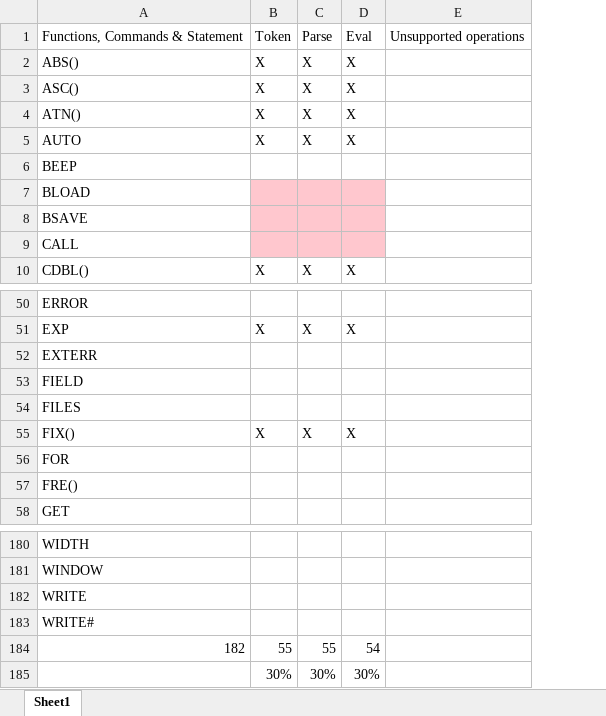
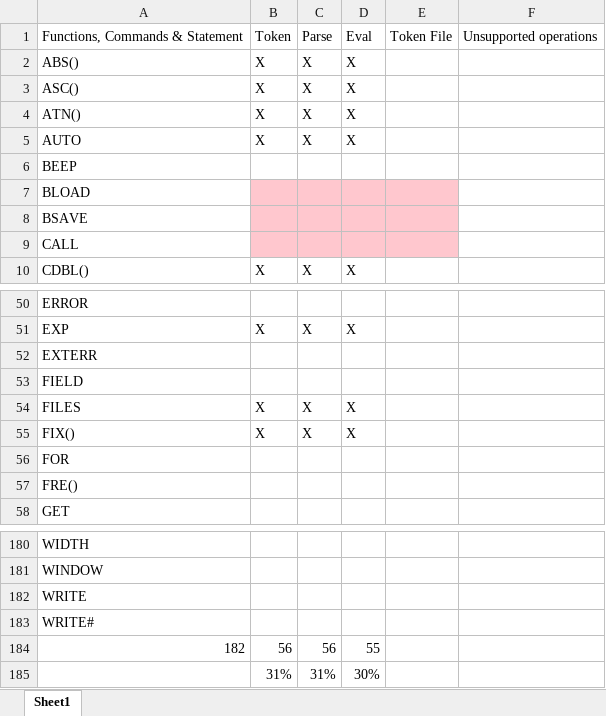
Before and after one commit to navionguy/basicwasm, an Excel workbook: Supported.xlsx, sheet Sheet1, drawn as a sheet; only a part is shown, gaps mark what is left out; values as stored, in another font and other column widths than the file's, no borders; removed rows and columns are numbered as before the commit, all else as after; the diff names each change by its address in the sheet, - before the commit and + after, or states it on an @@ line.

```diff
--- a/Supported.xlsx (sheet Sheet1)
+++ b/Supported.xlsx (sheet Sheet1)
+column E, row 1: Token File
-B54: (empty)
+B54: X
-C54: (empty)
+C54: X
-D54: (empty)
+D54: X
-B184: 55
+B184: 56
-C184: 55
+C184: 56
-D184: 54
+D184: 55
-row 185:  | 30% | 30% | 30%
+row 185:  | 31% | 31% | 30%
```
Also changed, not shown: 9 other files.
